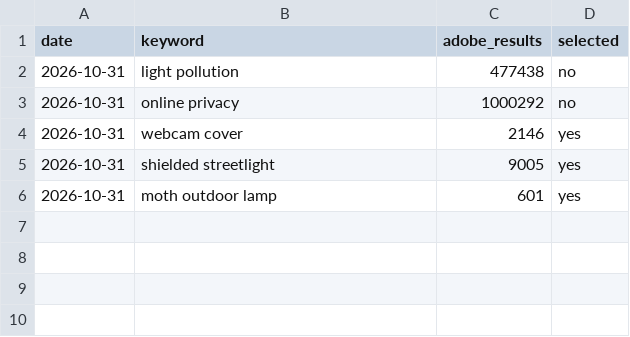
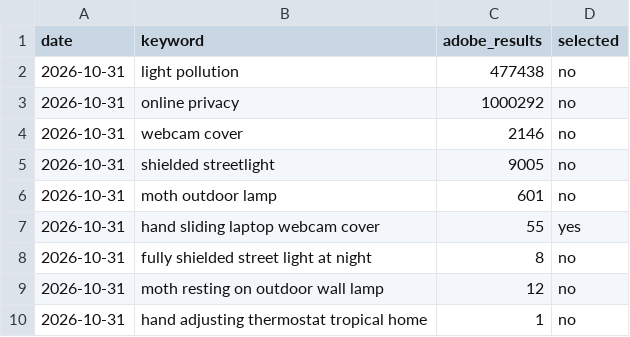
Before and after one commit to diowcnx/adobe_stock, a CSV file: research/keyword-competition.csv, drawn as a sheet.

```diff
--- a/research/keyword-competition.csv
+++ b/research/keyword-competition.csv
@@ -3,4 +3,8 @@ date,keyword,adobe_results,selected
 2026-10-31,online privacy,1000292,no
-2026-10-31,webcam cover,2146,yes
-2026-10-31,shielded streetlight,9005,yes
-2026-10-31,moth outdoor lamp,601,yes
+2026-10-31,webcam cover,2146,no
+2026-10-31,shielded streetlight,9005,no
+2026-10-31,moth outdoor lamp,601,no
+2026-10-31,hand sliding laptop webcam cover,55,yes
+2026-10-31,fully shielded street light at night,8,no
+2026-10-31,moth resting on outdoor wall lamp,12,no
+2026-10-31,hand adjusting thermostat tropical home,1,no
```
Also changed, not shown: 1 other file.
